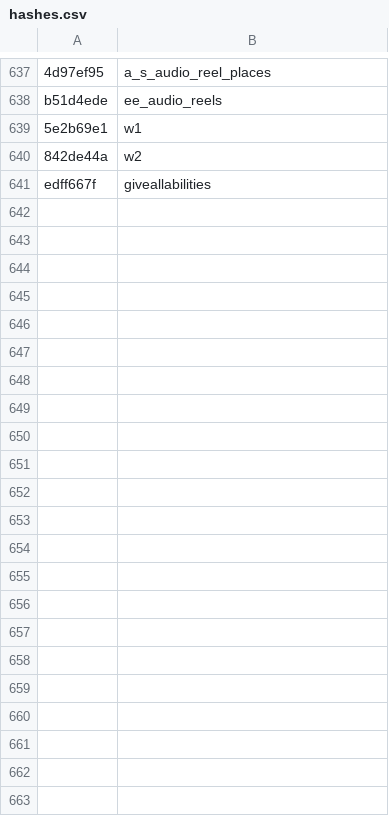
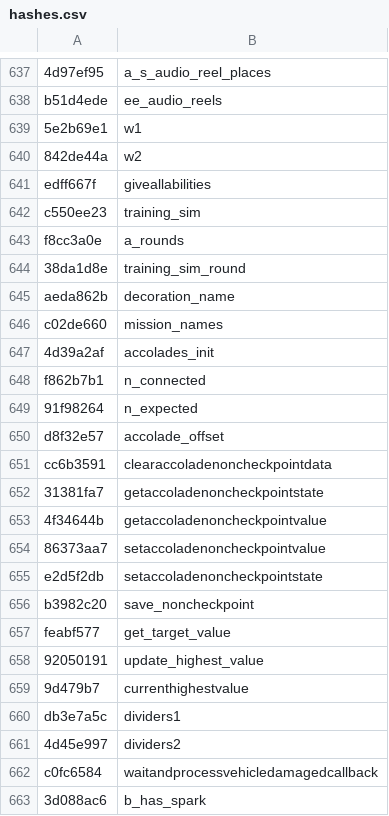
Before and after one commit to Jake-NotTheMuss/t7-hashes, a CSV file: hashes.csv, drawn as a sheet; only a part is shown, gaps mark what is left out; the diff names each change by its address in the sheet, - before the commit and + after, or states it on an @@ line.

Commit message:
Add hashes

```diff
--- a/hashes.csv
+++ b/hashes.csv
+row 642: c550ee23 | training_sim
+row 643: f8cc3a0e | a_rounds
+row 644: 38da1d8e | training_sim_round
+row 645: aeda862b | decoration_name
+row 646: c02de660 | mission_names
+row 647: 4d39a2af | accolades_init
+row 648: f862b7b1 | n_connected
+row 649: 91f98264 | n_expected
+row 650: d8f32e57 | accolade_offset
+row 651: cc6b3591 | clearaccoladenoncheckpointdata
+row 652: 31381fa7 | getaccoladenoncheckpointstate
+row 653: 4f34644b | getaccoladenoncheckpointvalue
+row 654: 86373aa7 | setaccoladenoncheckpointvalue
+row 655: e2d5f2db | setaccoladenoncheckpointstate
+row 656: b3982c20 | save_noncheckpoint
+row 657: feabf577 | get_target_value
+row 658: 92050191 | update_highest_value
+row 659: 9d479b7 | currenthighestvalue
+row 660: db3e7a5c | dividers1
+row 661: 4d45e997 | dividers2
+row 662: c0fc6584 | waitandprocessvehicledamagedcallback
+row 663: 3d088ac6 | b_has_spark
```
